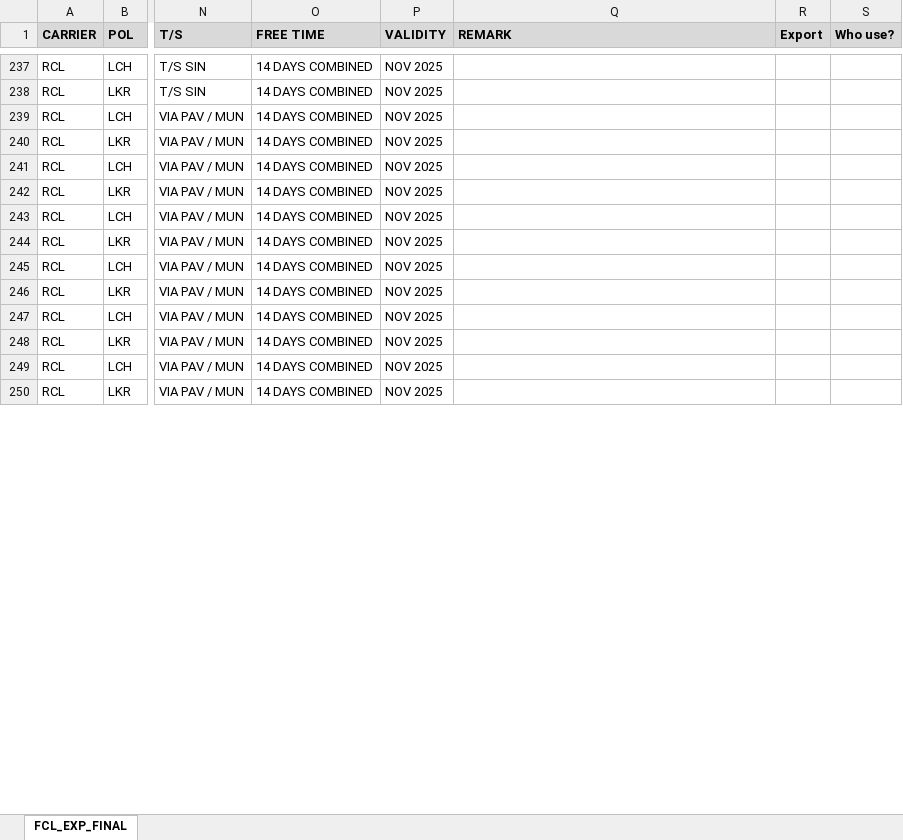
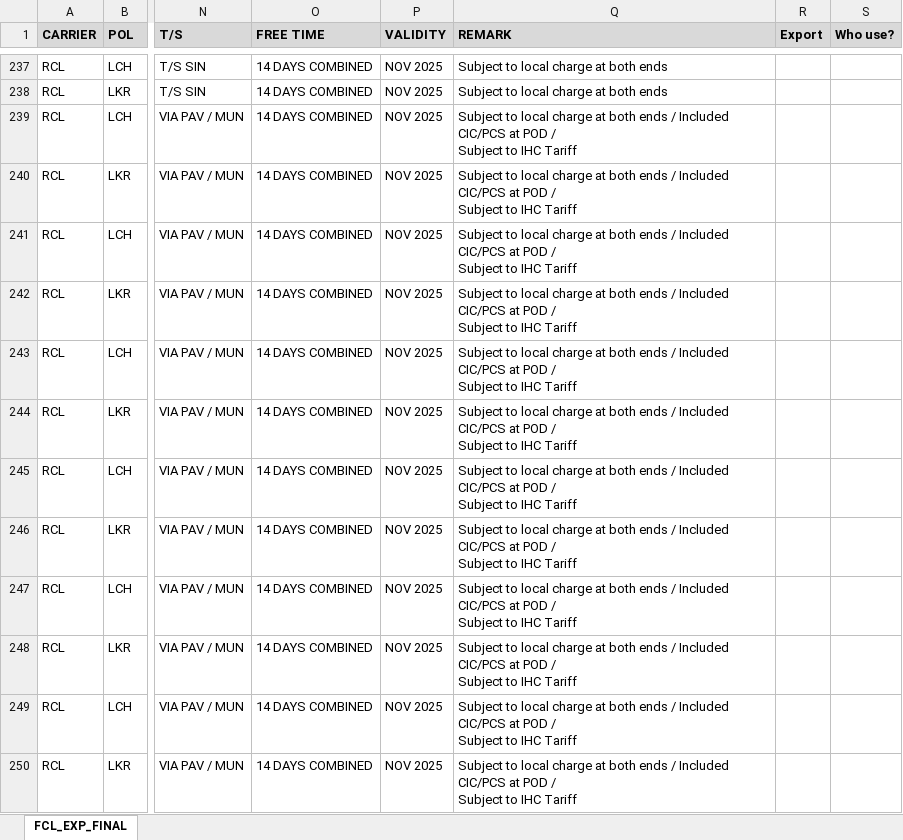
Before and after one commit to champkris/rate_automation, an Excel workbook: docs/output/FINAL_RATES_FROM_ATTACHMENTS.xlsx, sheet FCL_EXP_FINAL, drawn as a sheet; only a part is shown, gaps mark what is left out; values as stored, in another font and other column widths than the file's, no borders; ↵ is a line break in a cell; the diff covers the shown part only; the diff names each change by its address in the sheet, - before the commit and + after, or states it on an @@ line.

```diff
--- a/docs/output/FINAL_RATES_FROM_ATTACHMENTS.xlsx (sheet FCL_EXP_FINAL)
+++ b/docs/output/FINAL_RATES_FROM_ATTACHMENTS.xlsx (sheet FCL_EXP_FINAL)
-Q237:Q238 (REMARK): (empty)
+Q237:Q238 (REMARK): Subject to local charge at both ends
-Q239:Q250 (REMARK): (empty)
+Q239:Q250 (REMARK): Subject to local charge at both ends / Included CIC/PCS at POD / ↵ Subject to IHC Tariff
```
Also changed, not shown: 195 edited cells elsewhere in this sheet, 1 other file.
